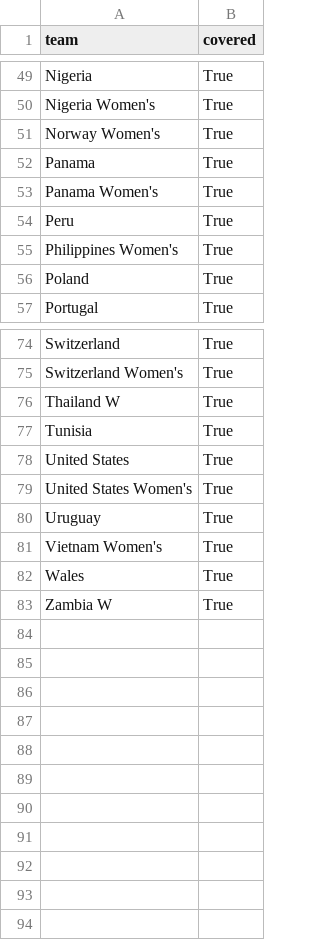
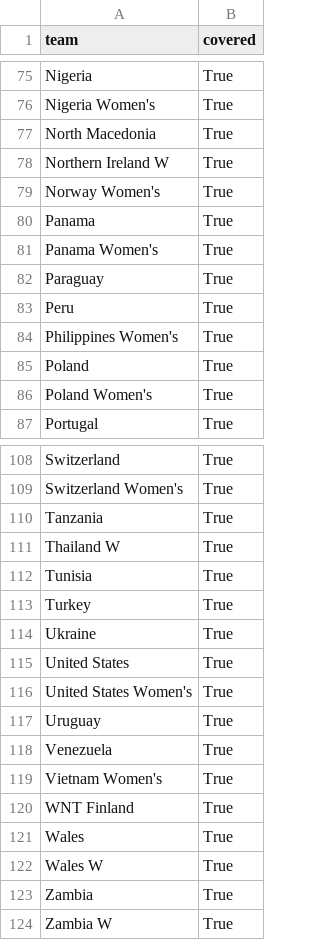
Before and after one commit to onbiggerthingsB/FLAMSTEED, a CSV file: reports/phase1_statsbomb_coverage.csv, drawn as a sheet; only a part is shown, gaps mark what is left out; the diff covers the shown part only.

```diff
--- a/reports/phase1_statsbomb_coverage.csv
+++ b/reports/phase1_statsbomb_coverage.csv
@@ -50,2 +76,4 @@ Nigeria,True
 Nigeria Women's,True
+North Macedonia,True
+Northern Ireland W,True
 Norway Women's,True
@@ -53,2 +81,3 @@ Panama,True
 Panama Women's,True
+Paraguay,True
 Peru,True
@@ -56,2 +85,3 @@ Philippines Women's,True
 Poland,True
+Poland Women's,True
 Portugal,True
@@ -75,4 +109,7 @@ Switzerland,True
 Switzerland Women's,True
+Tanzania,True
 Thailand W,True
 Tunisia,True
+Turkey,True
+Ukraine,True
 United States,True
@@ -80,4 +117,8 @@ United States Women's,True
 Uruguay,True
+Venezuela,True
 Vietnam Women's,True
+WNT Finland,True
 Wales,True
+Wales W,True
+Zambia,True
 Zambia W,True
```
Also changed, not shown: 30 added rows elsewhere in this file, 4 other files.
